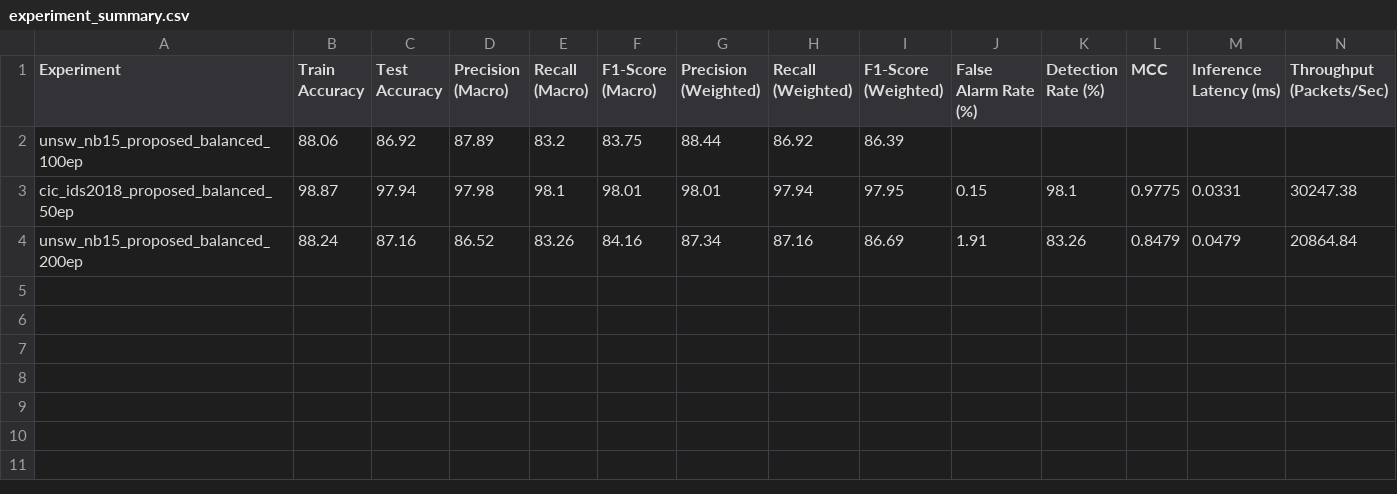
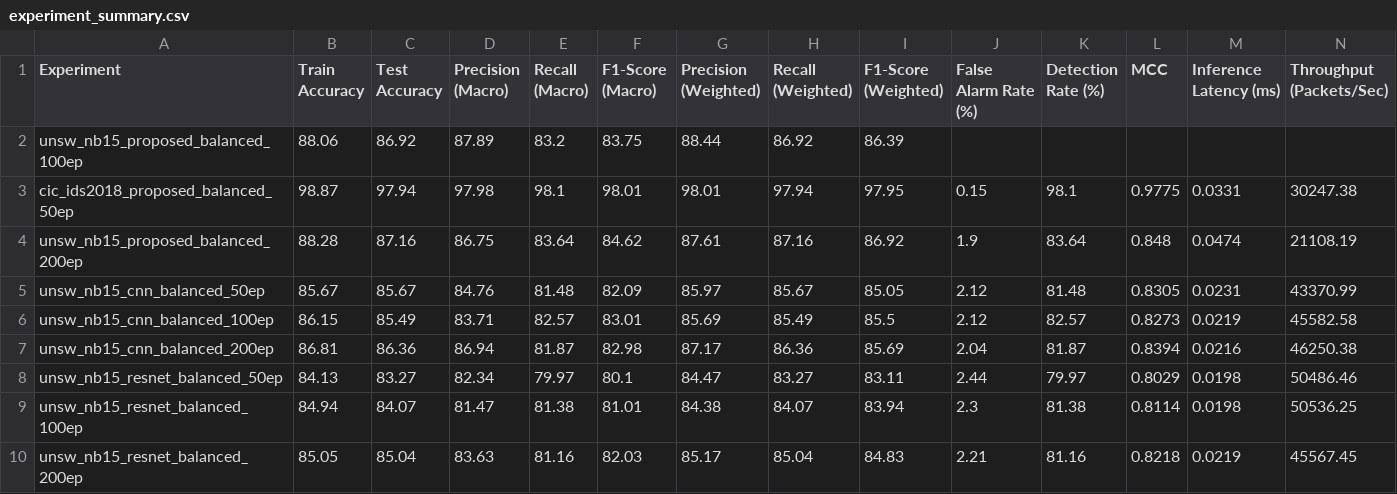
Before and after one commit to Harish8955/IoT_NIDS_Project, a CSV file: results/experiment_summary.csv, drawn as a sheet.

Commit message:
Add resnest model choice to train.py and src/model.py

```diff
--- a/results/experiment_summary.csv
+++ b/results/experiment_summary.csv
@@ -3,2 +3,8 @@ unsw_nb15_proposed_balanced_100ep,88.06,86.92,87.89,83.2,83.75,88.44,86.92,86.39
 cic_ids2018_proposed_balanced_50ep,98.87,97.94,97.98,98.1,98.01,98.01,97.94,97.95,0.15,98.1,0.9775,0.0331,30247.38
-unsw_nb15_proposed_balanced_200ep,88.24,87.16,86.52,83.26,84.16,87.34,87.16,86.69,1.91,83.26,0.8479,0.0479,20864.84
+unsw_nb15_proposed_balanced_200ep,88.28,87.16,86.75,83.64,84.62,87.61,87.16,86.92,1.9,83.64,0.848,0.0474,21108.19
+unsw_nb15_cnn_balanced_50ep,85.67,85.67,84.76,81.48,82.09,85.97,85.67,85.05,2.12,81.48,0.8305,0.0231,43370.99
+unsw_nb15_cnn_balanced_100ep,86.15,85.49,83.71,82.57,83.01,85.69,85.49,85.5,2.12,82.57,0.8273,0.0219,45582.58
+unsw_nb15_cnn_balanced_200ep,86.81,86.36,86.94,81.87,82.98,87.17,86.36,85.69,2.04,81.87,0.8394,0.0216,46250.38
+unsw_nb15_resnet_balanced_50ep,84.13,83.27,82.34,79.97,80.1,84.47,83.27,83.11,2.44,79.97,0.8029,0.0198,50486.46
+unsw_nb15_resnet_balanced_100ep,84.94,84.07,81.47,81.38,81.01,84.38,84.07,83.94,2.3,81.38,0.8114,0.0198,50536.25
+unsw_nb15_resnet_balanced_200ep,85.05,85.04,83.63,81.16,82.03,85.17,85.04,84.83,2.21,81.16,0.8218,0.0219,45567.45
```
Also changed, not shown: 30 other files.
